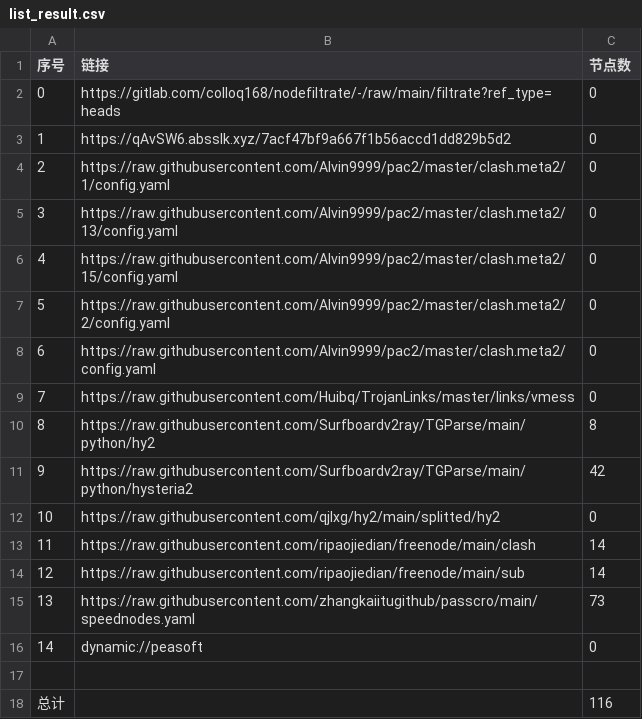
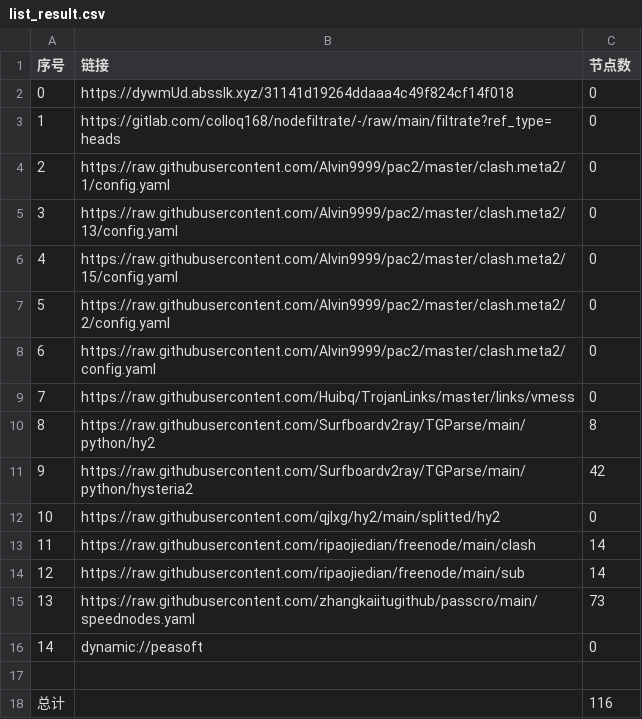
Before and after one commit to mkmkgo/AutoMergePublicNodes, a CSV file: list_result.csv, drawn as a sheet.

```diff
--- a/list_result.csv
+++ b/list_result.csv
@@ -1,4 +1,4 @@
 序号,链接,节点数
-0,https://gitlab.com/colloq168/nodefiltrate/-/raw/main/filtrate?ref_type=heads,0
-1,https://qAvSW6.absslk.xyz/7acf47bf9a667f1b56accd1dd829b5d2,0
+0,https://dywmUd.absslk.xyz/31141d19264ddaaa4c49f824cf14f018,0
+1,https://gitlab.com/colloq168/nodefiltrate/-/raw/main/filtrate?ref_type=heads,0
 2,https://raw.githubusercontent.com/Alvin9999/pac2/master/clash.meta2/1/config.yaml,0
```
Also changed, not shown: 15 other files.
